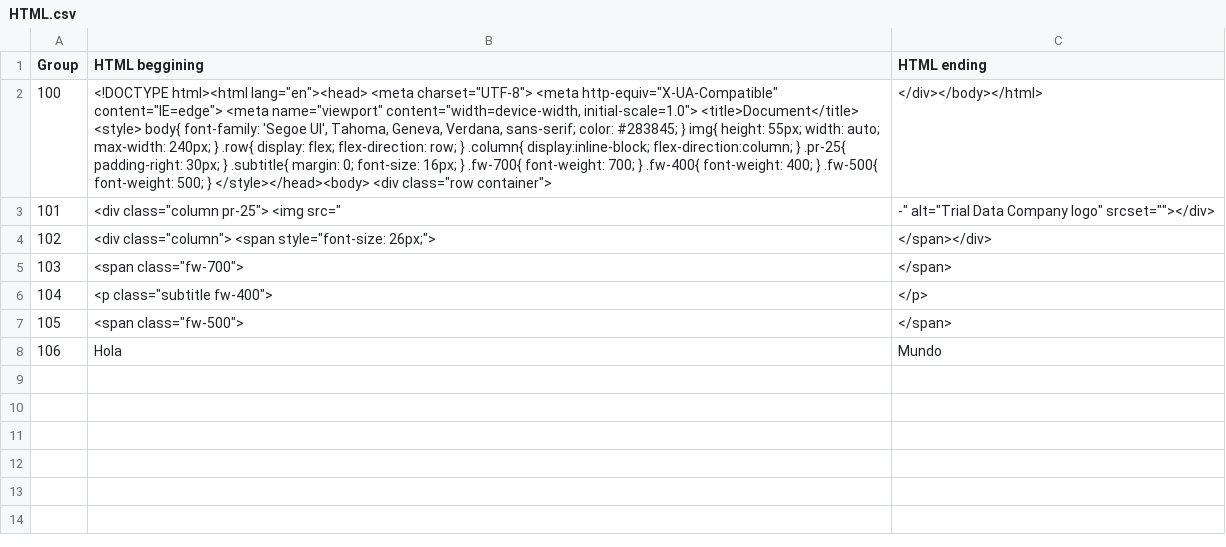
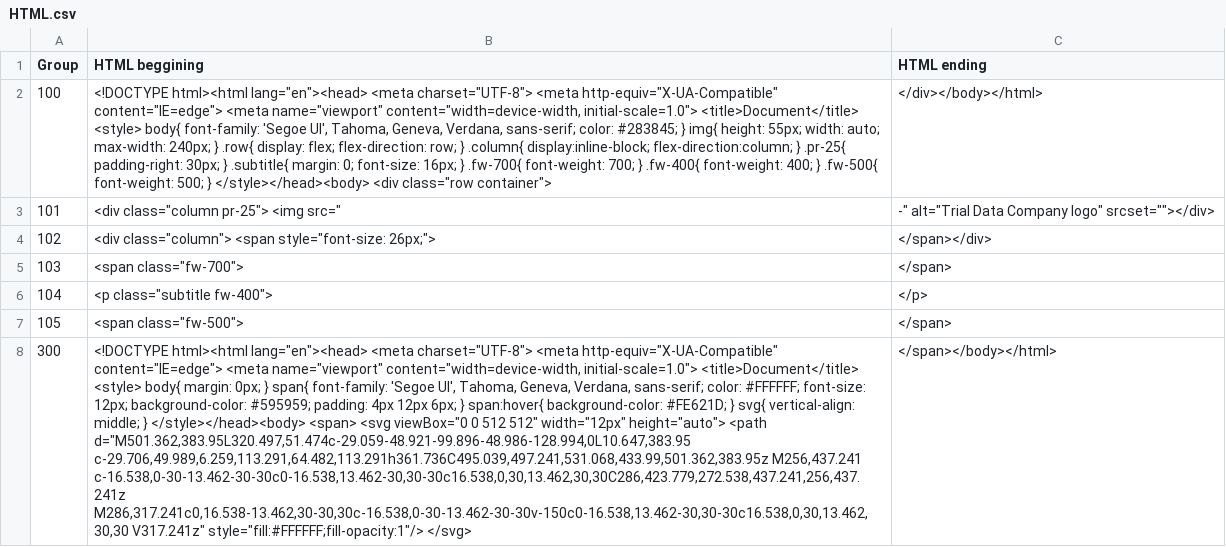
Before and after one commit to Ofrojas/files, a CSV file: HTML.csv, drawn as a sheet; removed rows and columns are numbered as before the commit, all else as after; the diff names each change by its address in the sheet, - before the commit and + after, or states it on an @@ line.

Commit message:
Update HTML.csv

```diff
--- a/HTML.csv
+++ b/HTML.csv
-row 8: 106 | Hola | Mundo
+row 8: 300 | <!DOCTYPE html><html lang="en"><head> <meta charset="UTF-8"> <meta http-equiv="X-UA-Compatible" content="IE=edge"> <meta name="viewport" content="width=device-width, initial-scale=1.0"> <title>Document</title> <style> body{ margin: 0px; } span{ font-family: 'Segoe UI', Tahoma, Geneva, Verdana, sans-serif; color: #FFFFFF; font-size: 12px; background-color: #595959; padding: 4px 12px 6px; } span:hover{ background-color: #FE621D; } svg{ vertical-align: middle; } </style></head><body> <span> <svg viewBox="0 0 512 512" width="12px" height="auto"> <path d="M501.362,383.95L320.497,51.474c-29.059-48.921-99.896-48.986-128.994,0L10.647,383.95 c-29.706,49.989,6.259,113.291,64.482,113.291h361.736C495.039,497.241,531.068,433.99,501.362,383.95z M256,437.241 c-16.538,0-30-13.462-30-30c0-16.538,13.462-30,30-30c16.538,0,30,13.462,30,30C286,423.779,272.538,437.241,256,437.241z M286,317.241c0,16.538-13.462,30-30,30c-16.538,0-30-13.462-30-30v-150c0-16.538,13.462-30,30-30c16.538,0,30,13.462,30,30 V317.241z" style="fill:#FFFFFF;fill-opacity:1"/> </svg> | </span></body></html>
```
